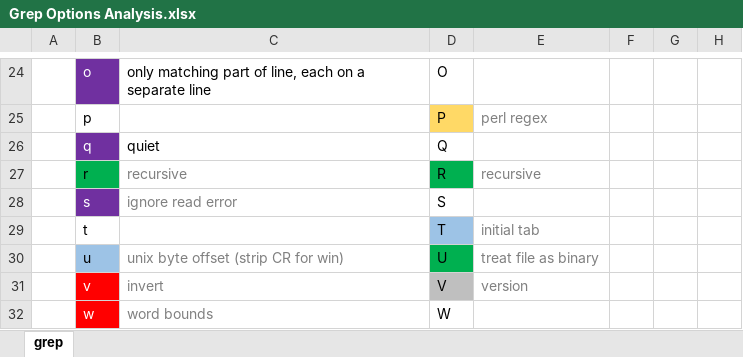
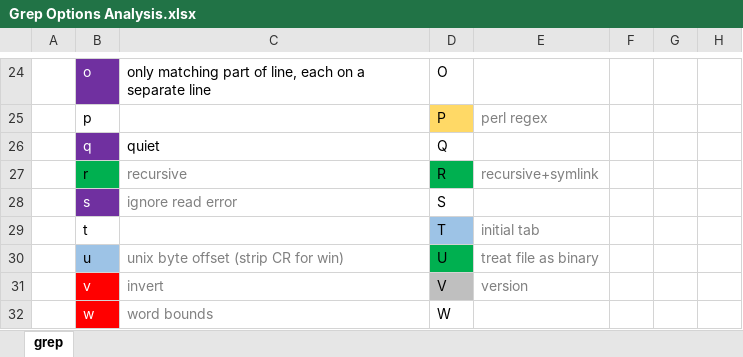
Before and after one commit to gusarov/Grepl, an Excel workbook: Grep Options Analysis.xlsx, sheet grep, drawn as a sheet; only a part is shown, gaps mark what is left out; values as stored, in another font and other column widths than the file's, no borders; the diff names each change by its address in the sheet, - before the commit and + after, or states it on an @@ line.

```diff
--- a/Grep Options Analysis.xlsx (sheet grep)
+++ b/Grep Options Analysis.xlsx (sheet grep)
-E27: recursive
+E27: recursive+symlink
```
Also changed, not shown: 3 other files.
